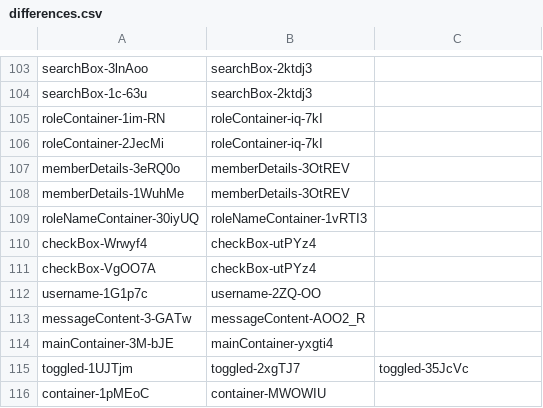
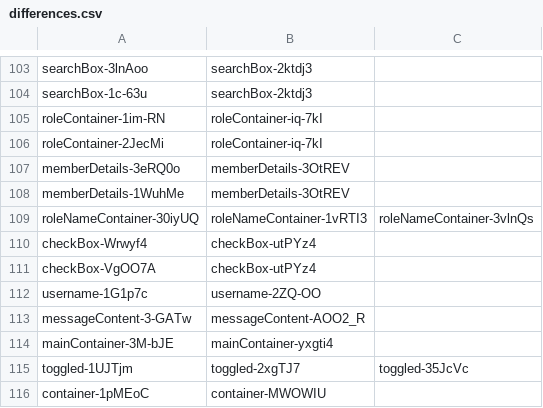
Before and after one commit to qwerasd205/DiscordClassChanges, a CSV file: differences.csv, drawn as a sheet; only a part is shown, gaps mark what is left out; the diff covers the shown part only.

```diff
--- a/differences.csv
+++ b/differences.csv
@@ -108,3 +108,3 @@ memberDetails-3eRQ0o,memberDetails-3OtREV
 memberDetails-1WuhMe,memberDetails-3OtREV
-roleNameContainer-30iyUQ,roleNameContainer-1vRTI3
+roleNameContainer-30iyUQ,roleNameContainer-1vRTI3,roleNameContainer-3vlnQs
 checkBox-Wrwyf4,checkBox-utPYz4
```
Also changed, not shown: 30 added rows elsewhere in this file.
